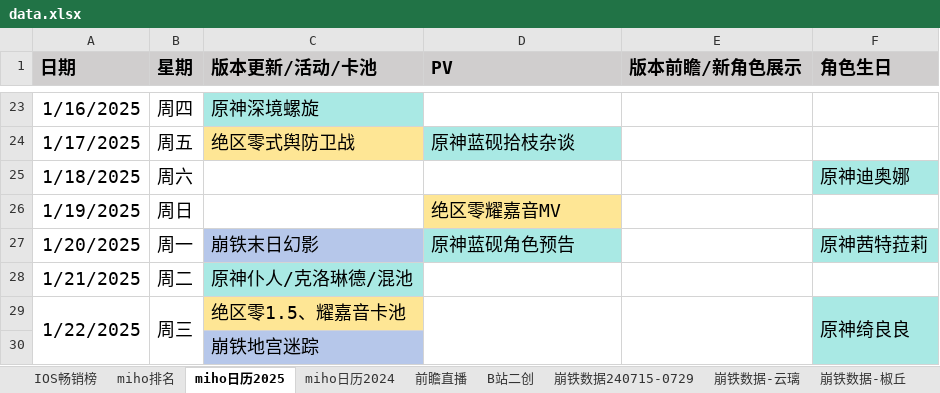
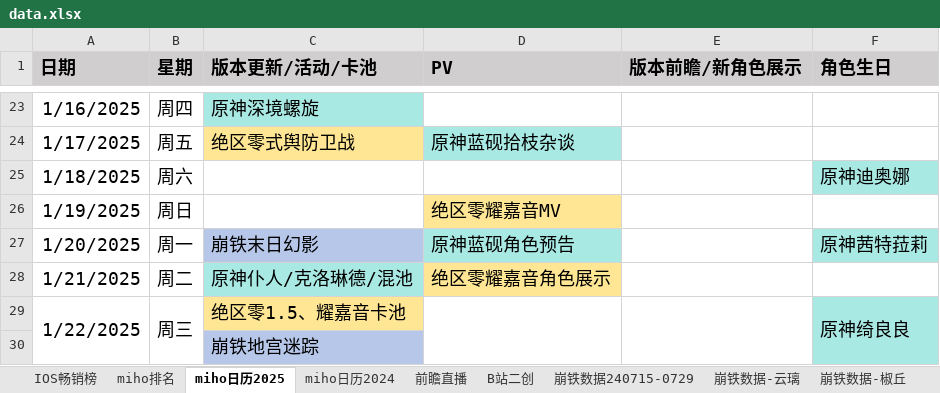
Before and after one commit to zq56745674/HSR_DATA_SERVER, an Excel workbook: doc/data.xlsx, sheet miho日历2025, drawn as a sheet; only a part is shown, gaps mark what is left out; values as stored, in another font and other column widths than the file's, no borders; the diff names each change by its address in the sheet, - before the commit and + after, or states it on an @@ line.

```diff
--- a/doc/data.xlsx (sheet miho日历2025)
+++ b/doc/data.xlsx (sheet miho日历2025)
-D28 (PV): (empty)
+D28 (PV): 绝区零耀嘉音角色展示
-D28 fill: none
+D28 fill: #FEE695
```
Also changed, not shown: sheet miho排名, sheet IOS畅销榜, charts or pictures.
